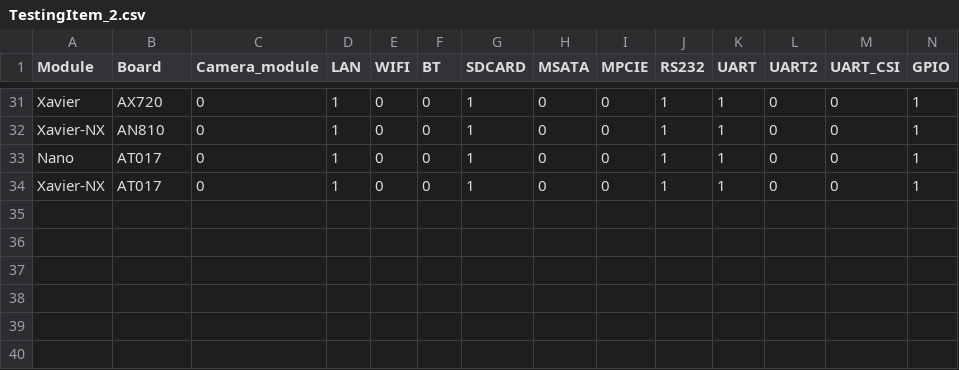
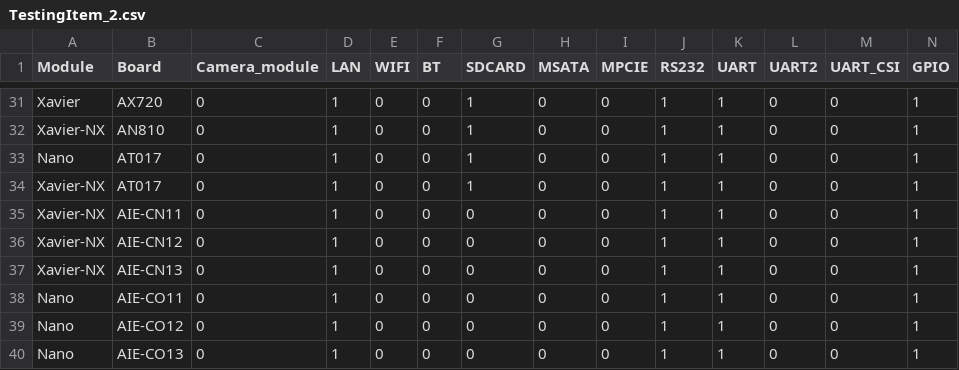
Before and after one commit to Mental812/TestingTool_GUI, a CSV file: data/TestingItem_2.csv, drawn as a sheet; only a part is shown, gaps mark what is left out; rows hold the shown columns only; the diff names each change by its address in the sheet, - before the commit and + after, or states it on an @@ line.

```diff
--- a/data/TestingItem_2.csv
+++ b/data/TestingItem_2.csv
+row 35: Xavier-NX | AIE-CN11 | 0 | 1 | 0 | 0 | 0 | 0 | 0 | 1 | 1 | 0 | 0 | 1
+row 36: Xavier-NX | AIE-CN12 | 0 | 1 | 0 | 0 | 0 | 0 | 0 | 1 | 1 | 0 | 0 | 1
+row 37: Xavier-NX | AIE-CN13 | 0 | 1 | 0 | 0 | 0 | 0 | 0 | 1 | 1 | 0 | 0 | 1
+row 38: Nano | AIE-CO11 | 0 | 1 | 0 | 0 | 0 | 0 | 0 | 1 | 1 | 0 | 0 | 1
+row 39: Nano | AIE-CO12 | 0 | 1 | 0 | 0 | 0 | 0 | 0 | 1 | 1 | 0 | 0 | 1
+row 40: Nano | AIE-CO13 | 0 | 1 | 0 | 0 | 0 | 0 | 0 | 1 | 1 | 0 | 0 | 1
```
Also changed, not shown: 7 other files.
